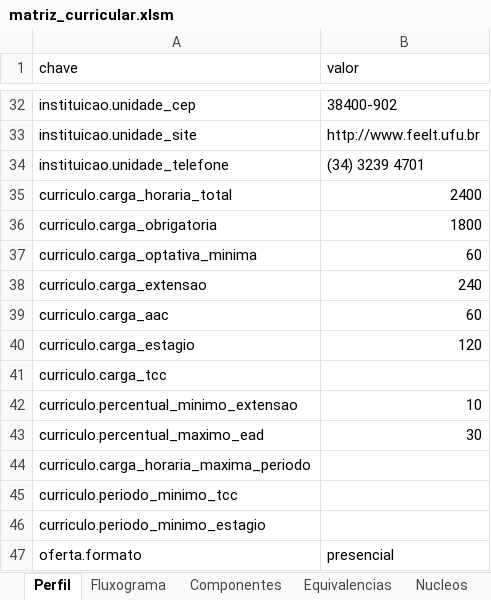
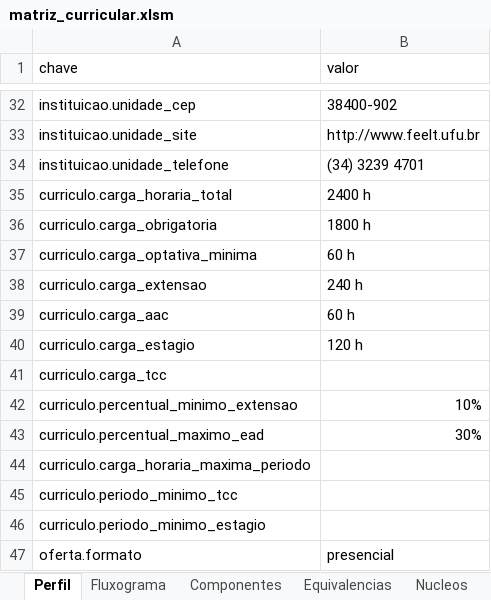
Before and after one commit to LASEC-UFU/ppc_generator, an Excel workbook: dados/tecnologo_automacao_2027_1/matriz_curricular.xlsm, sheet Perfil, drawn as a sheet; only a part is shown, gaps mark what is left out; values as stored, in another font and other column widths than the file's, no cell formats; conditional formats not drawn; the diff names each change by its address in the sheet, - before the commit and + after, or states it on an @@ line.

```diff
--- a/dados/tecnologo_automacao_2027_1/matriz_curricular.xlsm (sheet Perfil)
+++ b/dados/tecnologo_automacao_2027_1/matriz_curricular.xlsm (sheet Perfil)
-B35 (valor): 2400
+B35 (valor): 2400 h
-B36 (valor): 1800
+B36 (valor): 1800 h
-B37 (valor): 60
+B37 (valor): 60 h
-B38 (valor): 240
+B38 (valor): 240 h
-B39 (valor): 60
+B39 (valor): 60 h
-B40 (valor): 120
+B40 (valor): 120 h
-B42 (valor): 10
+B42 (valor): 10%
-B43 (valor): 30
+B43 (valor): 30%
```
Also changed, not shown: sheet Fluxograma, sheet Componentes, sheet Bibliografia, sheet Conteudos, sheet Competencias, cell formats, charts or pictures.
